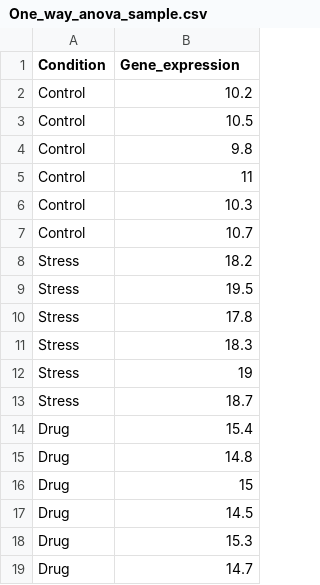
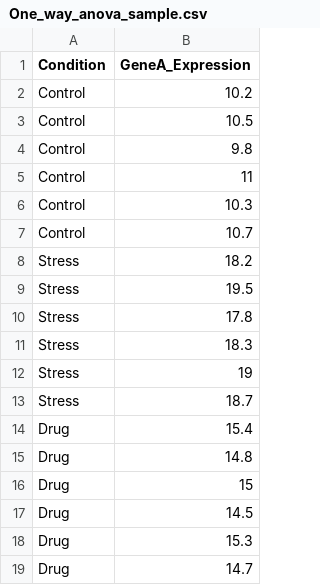
Before and after one commit to etemadism/Courses, a CSV file: One_way_anova_sample.csv, drawn as a sheet.

Commit message:
Add files via upload

```diff
--- a/One_way_anova_sample.csv
+++ b/One_way_anova_sample.csv
@@ -1,2 +1,2 @@
-Condition,Gene_expression
+Condition,GeneA_Expression
 Control,10.2
```
